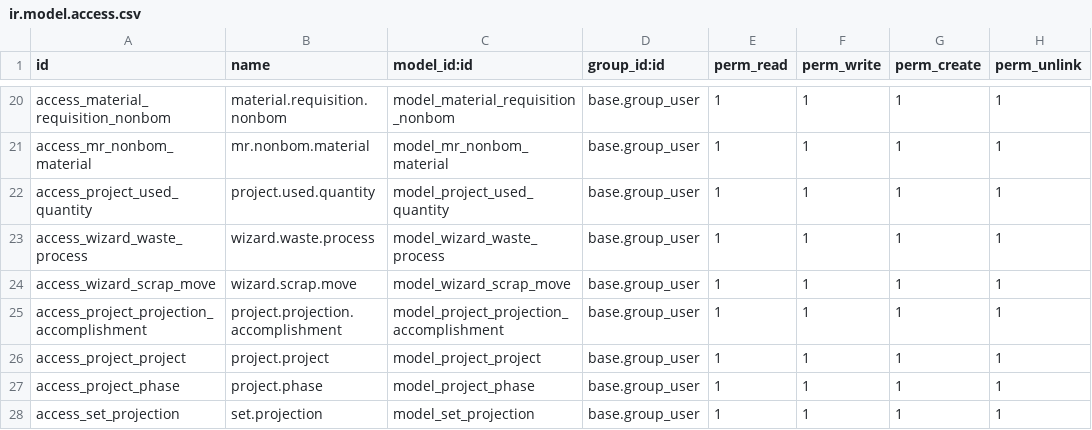
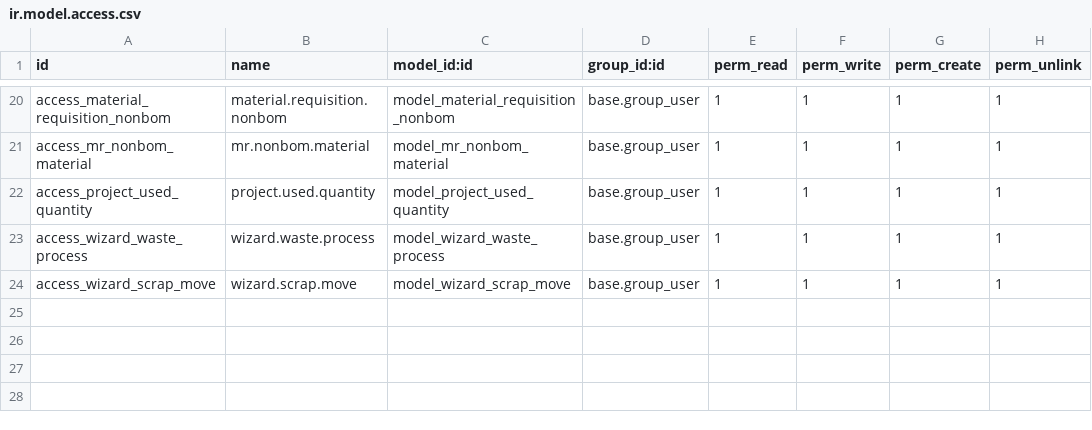
Before and after one commit to Agilis-Srikesh-Outsource/construction-part2, a CSV file: construction_boq_and_material_management/security/ir.model.access.csv, drawn as a sheet; only a part is shown, gaps mark what is left out; the diff names each change by its address in the sheet, - before the commit and + after, or states it on an @@ line.

Commit message:
Security file modified

```diff
--- a/construction_boq_and_material_management/security/ir.model.access.csv
+++ b/construction_boq_and_material_management/security/ir.model.access.csv
-row 25: access_project_projection_accomplishment | project.projection.accomplishment | model_project_projection_accomplishment | base.group_user | 1 | 1 | 1 | 1
-row 26: access_project_project | project.project | model_project_project | base.group_user | 1 | 1 | 1 | 1
-row 27: access_project_phase | project.phase | model_project_phase | base.group_user | 1 | 1 | 1 | 1
-row 28: access_set_projection | set.projection | model_set_projection | base.group_user | 1 | 1 | 1 | 1
```
